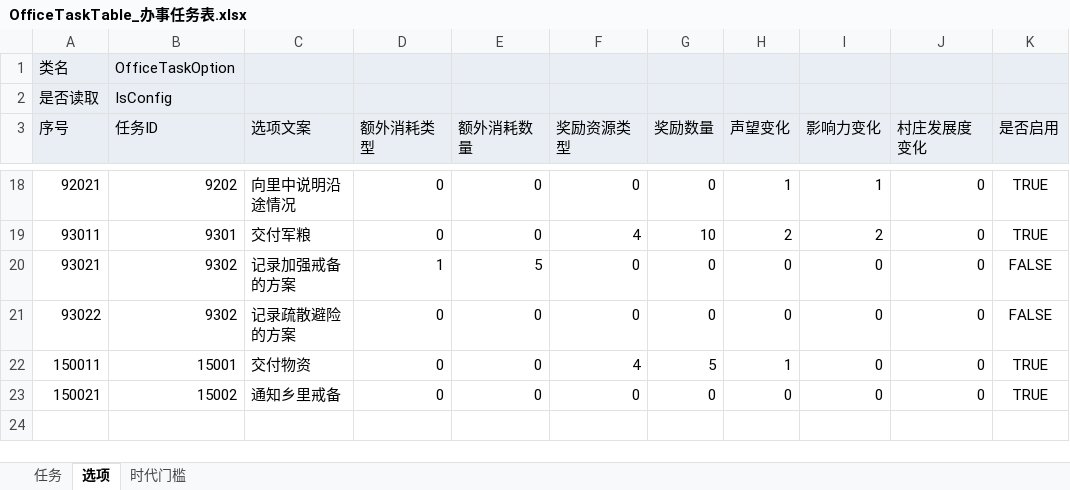
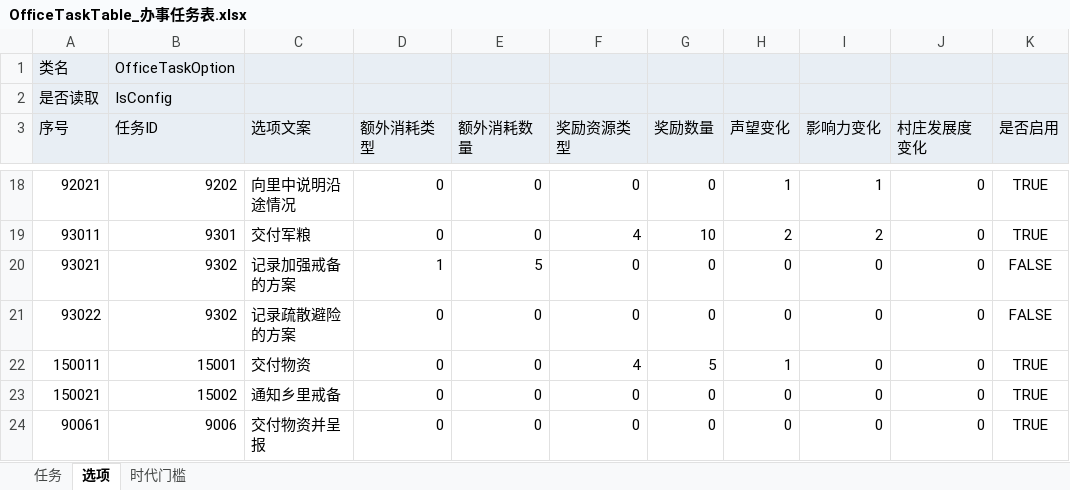
Before and after one commit to Ryan1566/Chaos_excel, an Excel workbook: OfficeTaskTable_办事任务表.xlsx, sheet 选项, drawn as a sheet; only a part is shown, gaps mark what is left out; values as stored, in another font and other column widths than the file's, no borders; the diff names each change by its address in the sheet, - before the commit and + after, or states it on an @@ line.

```diff
--- a/OfficeTaskTable_办事任务表.xlsx (sheet 选项)
+++ b/OfficeTaskTable_办事任务表.xlsx (sheet 选项)
+row 24: 90061 | 9006 | 交付物资并呈报 | 0 | 0 | 0 | 0 | 0 | 0 | 0 | TRUE
```
Also changed, not shown: sheet 任务.
